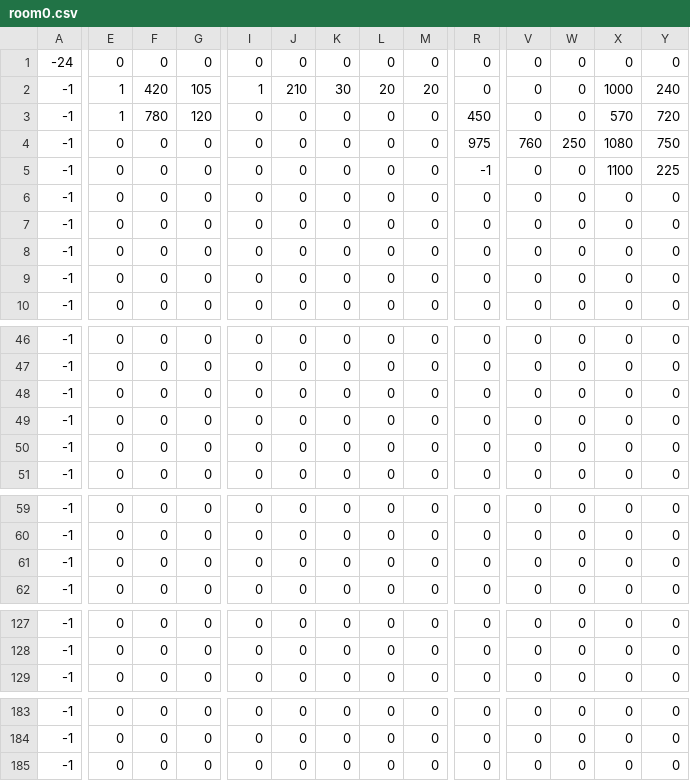
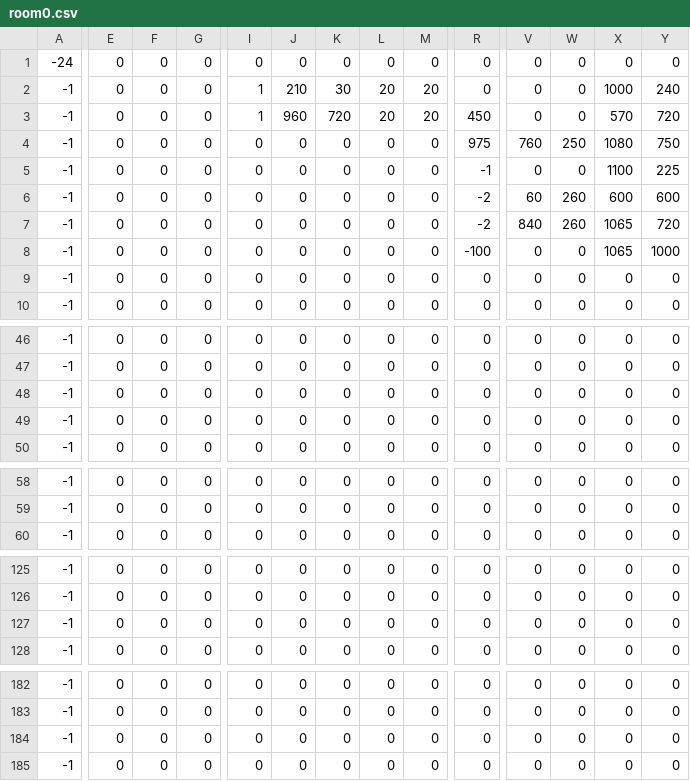
Before and after one commit to Jyskman/Jyskboy, a CSV file: room0.csv, drawn as a sheet; only a part is shown, gaps mark what is left out; removed rows and columns are numbered as before the commit, all else as after; rows hold the shown columns only; the diff covers the shown part only; the diff names each change by its address in the sheet, - before the commit and + after, or states it on an @@ line.

```diff
--- a/room0.csv
+++ b/room0.csv
-E2:E3: 1
+E2:E3: 0
-F2: 420
+F2: 0
-G2: 105
+G2: 0
-F3: 780
+F3: 0
-G3: 120
+G3: 0
-I3: 0
+I3: 1
-J3: 0
+J3: 960
-K3: 0
+K3: 720
-L3: 0
+L3: 20
-M3: 0
+M3: 20
-R6:R7: 0
+R6:R7: -2
-V6: 0
+V6: 60
-W6:W7: 0
+W6:W7: 260
-X6: 0
+X6: 600
-Y6: 0
+Y6: 600
-V7: 0
+V7: 840
-X7:X8: 0
+X7:X8: 1065
-Y7: 0
+Y7: 720
-R8: 0
+R8: -100
-Y8: 0
+Y8: 1000
-row 48: -1 | 0 | 0 | 0 | 0 | 0 | 0 | 0 | 0 | 0 | 0 | 0 | 0 | 0
-row 61: -1 | 0 | 0 | 0 | 0 | 0 | 0 | 0 | 0 | 0 | 0 | 0 | 0 | 0
+row 127: -1 | 0 | 0 | 0 | 0 | 0 | 0 | 0 | 0 | 0 | 0 | 0 | 0 | 0
+row 184: -1 | 0 | 0 | 0 | 0 | 0 | 0 | 0 | 0 | 0 | 0 | 0 | 0 | 0
```
Also changed, not shown: 5 edited cells elsewhere in this file.
